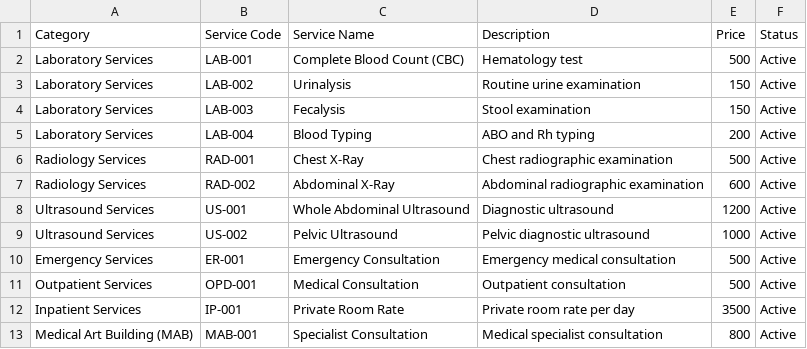
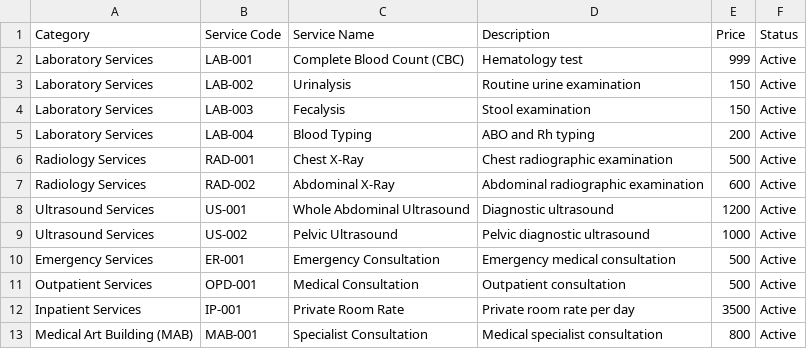
Before and after one commit to ictsdghi-code/SDGHi, a CSV file: data/price-list.csv, drawn as a sheet.

Commit message:
Update price-list.csv

```diff
--- a/data/price-list.csv
+++ b/data/price-list.csv
@@ -1,3 +1,3 @@
 Category,Service Code,Service Name,Description,Price,Status
-Laboratory Services,LAB-001,Complete Blood Count (CBC),Hematology test,500,Active
+Laboratory Services,LAB-001,Complete Blood Count (CBC),Hematology test,999,Active
 Laboratory Services,LAB-002,Urinalysis,Routine urine examination,150,Active
```
